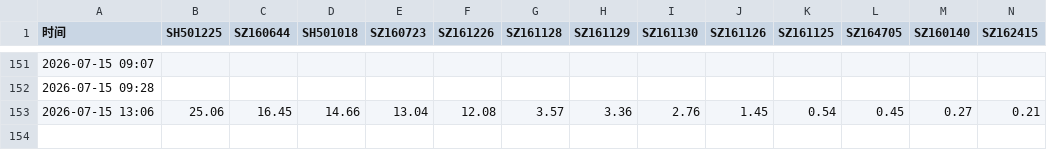
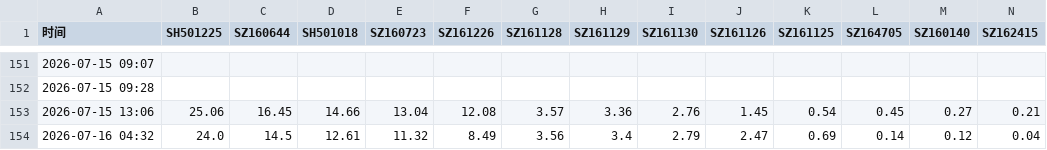
Before and after one commit to scpxin/lof-fund-monitor, a CSV file: history.csv, drawn as a sheet; only a part is shown, gaps mark what is left out; rows hold the shown columns only; the diff names each change by its address in the sheet, - before the commit and + after, or states it on an @@ line.

```diff
--- a/history.csv
+++ b/history.csv
+row 154: 2026-07-16 04:32 | 24.0 | 14.5 | 12.61 | 11.32 | 8.49 | 3.56 | 3.4 | 2.79 | 2.47 | 0.69 | 0.14 | 0.12 | 0.04
```
